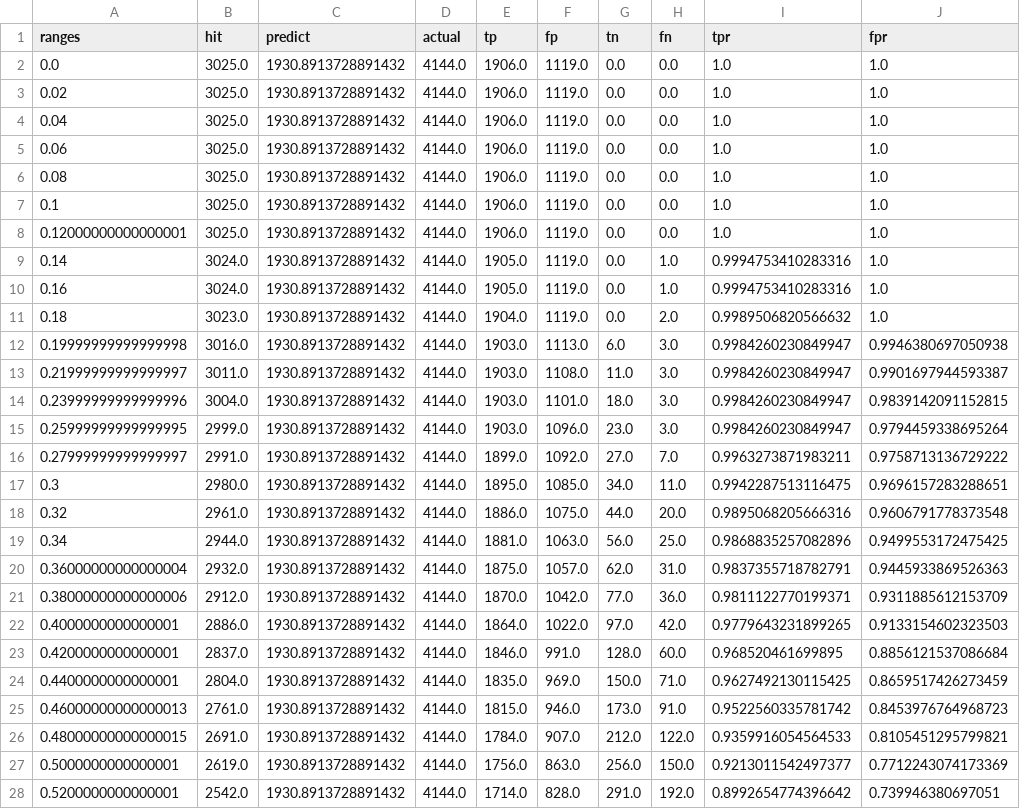
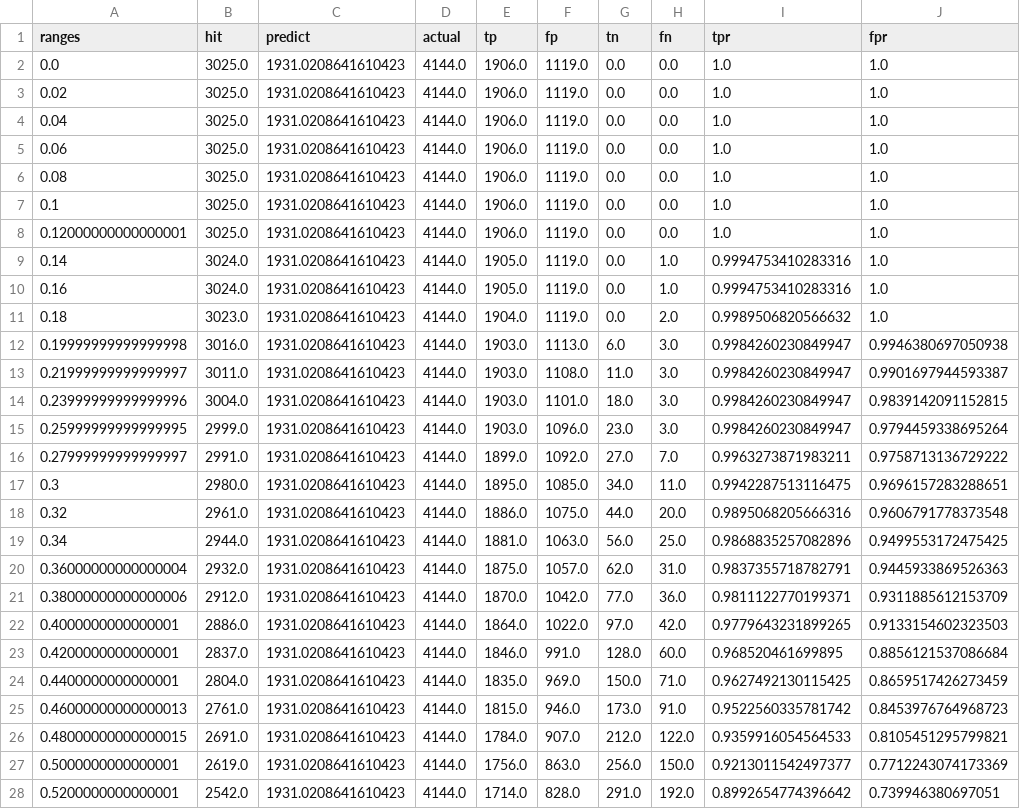
Before and after one commit to amoderate/epl_predict, a CSV file: mining_data/roc.csv, drawn as a sheet; only a part is shown; the diff covers the shown part only.

```diff
--- a/mining_data/roc.csv
+++ b/mining_data/roc.csv
@@ -1,28 +1,28 @@
 ranges,hit,predict,actual,tp,fp,tn,fn,tpr,fpr
-0.0,3025.0,1930.8913728891432,4144.0,1906.0,1119.0,0.0,0.0,1.0,1.0
-0.02,3025.0,1930.8913728891432,4144.0,1906.0,1119.0,0.0,0.0,1.0,1.0
-0.04,3025.0,1930.8913728891432,4144.0,1906.0,1119.0,0.0,0.0,1.0,1.0
-0.06,3025.0,1930.8913728891432,4144.0,1906.0,1119.0,0.0,0.0,1.0,1.0
-0.08,3025.0,1930.8913728891432,4144.0,1906.0,1119.0,0.0,0.0,1.0,1.0
-0.1,3025.0,1930.8913728891432,4144.0,1906.0,1119.0,0.0,0.0,1.0,1.0
-0.12000000000000001,3025.0,1930.8913728891432,4144.0,1906.0,1119.0,0.0,0.0,1.0,1.0
-0.14,3024.0,1930.8913728891432,4144.0,1905.0,1119.0,0.0,1.0,0.9994753410283316,1.0
-0.16,3024.0,1930.8913728891432,4144.0,1905.0,1119.0,0.0,1.0,0.9994753410283316,1.0
-0.18,3023.0,1930.8913728891432,4144.0,1904.0,1119.0,0.0,2.0,0.9989506820566632,1.0
-0.19999999999999998,3016.0,1930.8913728891432,4144.0,1903.0,1113.0,6.0,3.0,0.9984260230849947,0.9946380697050938
-0.21999999999999997,3011.0,1930.8913728891432,4144.0,1903.0,1108.0,11.0,3.0,0.9984260230849947,0.9901697944593387
-0.23999999999999996,3004.0,1930.8913728891432,4144.0,1903.0,1101.0,18.0,3.0,0.9984260230849947,0.9839142091152815
-0.25999999999999995,2999.0,1930.8913728891432,4144.0,1903.0,1096.0,23.0,3.0,0.9984260230849947,0.9794459338695264
-0.27999999999999997,2991.0,1930.8913728891432,4144.0,1899.0,1092.0,27.0,7.0,0.9963273871983211,0.9758713136729222
-0.3,2980.0,1930.8913728891432,4144.0,1895.0,1085.0,34.0,11.0,0.9942287513116475,0.9696157283288651
-0.32,2961.0,1930.8913728891432,4144.0,1886.0,1075.0,44.0,20.0,0.9895068205666316,0.9606791778373548
-0.34,2944.0,1930.8913728891432,4144.0,1881.0,1063.0,56.0,25.0,0.9868835257082896,0.9499553172475425
-0.36000000000000004,2932.0,1930.8913728891432,4144.0,1875.0,1057.0,62.0,31.0,0.9837355718782791,0.9445933869526363
-0.38000000000000006,2912.0,1930.8913728891432,4144.0,1870.0,1042.0,77.0,36.0,0.9811122770199371,0.9311885612153709
-0.4000000000000001,2886.0,1930.8913728891432,4144.0,1864.0,1022.0,97.0,42.0,0.9779643231899265,0.9133154602323503
-0.4200000000000001,2837.0,1930.8913728891432,4144.0,1846.0,991.0,128.0,60.0,0.968520461699895,0.8856121537086684
-0.4400000000000001,2804.0,1930.8913728891432,4144.0,1835.0,969.0,150.0,71.0,0.9627492130115425,0.8659517426273459
-0.46000000000000013,2761.0,1930.8913728891432,4144.0,1815.0,946.0,173.0,91.0,0.9522560335781742,0.8453976764968723
-0.48000000000000015,2691.0,1930.8913728891432,4144.0,1784.0,907.0,212.0,122.0,0.9359916054564533,0.8105451295799821
-0.5000000000000001,2619.0,1930.8913728891432,4144.0,1756.0,863.0,256.0,150.0,0.9213011542497377,0.7712243074173369
-0.5200000000000001,2542.0,1930.8913728891432,4144.0,1714.0,828.0,291.0,192.0,0.8992654774396642,0.739946380697051
+0.0,3025.0,1931.0208641610423,4144.0,1906.0,1119.0,0.0,0.0,1.0,1.0
+0.02,3025.0,1931.0208641610423,4144.0,1906.0,1119.0,0.0,0.0,1.0,1.0
+0.04,3025.0,1931.0208641610423,4144.0,1906.0,1119.0,0.0,0.0,1.0,1.0
+0.06,3025.0,1931.0208641610423,4144.0,1906.0,1119.0,0.0,0.0,1.0,1.0
+0.08,3025.0,1931.0208641610423,4144.0,1906.0,1119.0,0.0,0.0,1.0,1.0
+0.1,3025.0,1931.0208641610423,4144.0,1906.0,1119.0,0.0,0.0,1.0,1.0
+0.12000000000000001,3025.0,1931.0208641610423,4144.0,1906.0,1119.0,0.0,0.0,1.0,1.0
+0.14,3024.0,1931.0208641610423,4144.0,1905.0,1119.0,0.0,1.0,0.9994753410283316,1.0
+0.16,3024.0,1931.0208641610423,4144.0,1905.0,1119.0,0.0,1.0,0.9994753410283316,1.0
+0.18,3023.0,1931.0208641610423,4144.0,1904.0,1119.0,0.0,2.0,0.9989506820566632,1.0
+0.19999999999999998,3016.0,1931.0208641610423,4144.0,1903.0,1113.0,6.0,3.0,0.9984260230849947,0.9946380697050938
+0.21999999999999997,3011.0,1931.0208641610423,4144.0,1903.0,1108.0,11.0,3.0,0.9984260230849947,0.9901697944593387
+0.23999999999999996,3004.0,1931.0208641610423,4144.0,1903.0,1101.0,18.0,3.0,0.9984260230849947,0.9839142091152815
+0.25999999999999995,2999.0,1931.0208641610423,4144.0,1903.0,1096.0,23.0,3.0,0.9984260230849947,0.9794459338695264
+0.27999999999999997,2991.0,1931.0208641610423,4144.0,1899.0,1092.0,27.0,7.0,0.9963273871983211,0.9758713136729222
+0.3,2980.0,1931.0208641610423,4144.0,1895.0,1085.0,34.0,11.0,0.9942287513116475,0.9696157283288651
+0.32,2961.0,1931.0208641610423,4144.0,1886.0,1075.0,44.0,20.0,0.9895068205666316,0.9606791778373548
+0.34,2944.0,1931.0208641610423,4144.0,1881.0,1063.0,56.0,25.0,0.9868835257082896,0.9499553172475425
+0.36000000000000004,2932.0,1931.0208641610423,4144.0,1875.0,1057.0,62.0,31.0,0.9837355718782791,0.9445933869526363
+0.38000000000000006,2912.0,1931.0208641610423,4144.0,1870.0,1042.0,77.0,36.0,0.9811122770199371,0.9311885612153709
+0.4000000000000001,2886.0,1931.0208641610423,4144.0,1864.0,1022.0,97.0,42.0,0.9779643231899265,0.9133154602323503
+0.4200000000000001,2837.0,1931.0208641610423,4144.0,1846.0,991.0,128.0,60.0,0.968520461699895,0.8856121537086684
+0.4400000000000001,2804.0,1931.0208641610423,4144.0,1835.0,969.0,150.0,71.0,0.9627492130115425,0.8659517426273459
+0.46000000000000013,2761.0,1931.0208641610423,4144.0,1815.0,946.0,173.0,91.0,0.9522560335781742,0.8453976764968723
+0.48000000000000015,2691.0,1931.0208641610423,4144.0,1784.0,907.0,212.0,122.0,0.9359916054564533,0.8105451295799821
+0.5000000000000001,2619.0,1931.0208641610423,4144.0,1756.0,863.0,256.0,150.0,0.9213011542497377,0.7712243074173369
+0.5200000000000001,2542.0,1931.0208641610423,4144.0,1714.0,828.0,291.0,192.0,0.8992654774396642,0.739946380697051
```
Also changed, not shown: 27 edited cells elsewhere in this file, mining_data/scored_matches.csv.
